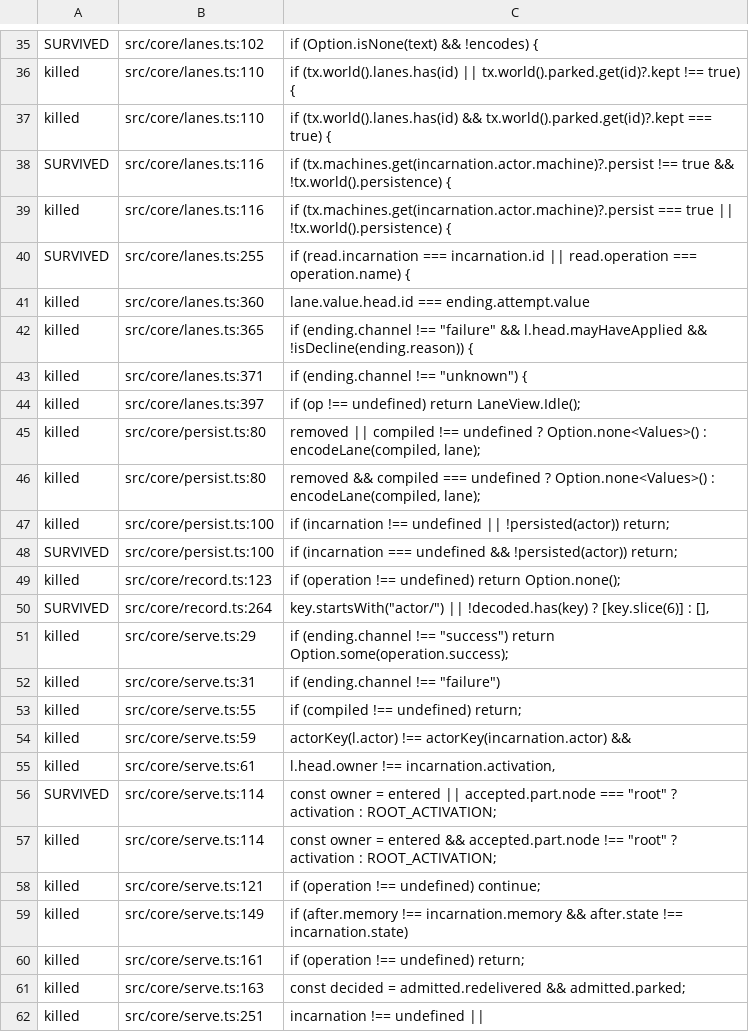
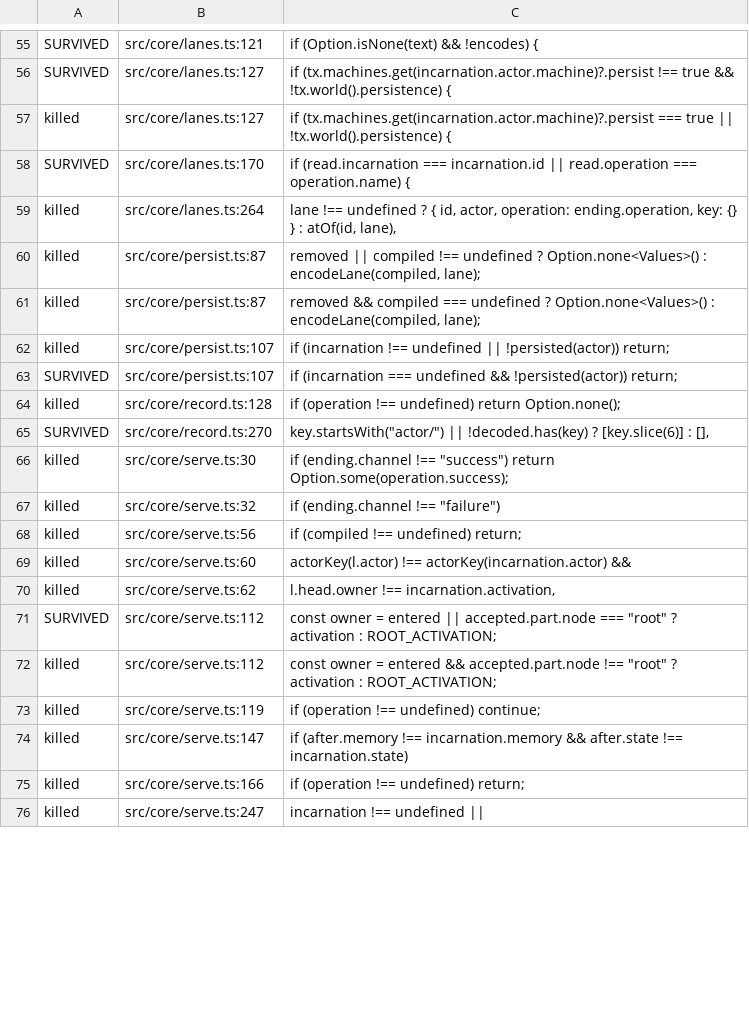
Before and after one commit to heyitsarpit/flow-state, a TSV file: packages/flow-state-v3/conformance/core-mutants.tsv, drawn as a sheet; only a part is shown, gaps mark what is left out; removed rows and columns are numbered as before the commit, all else as after; the diff covers the shown part only; the diff names each change by its address in the sheet, - before the commit and + after, or states it on an @@ line.

```diff
--- a/packages/flow-state-v3/conformance/core-mutants.tsv
+++ b/packages/flow-state-v3/conformance/core-mutants.tsv
-B55: src/core/lanes.ts:102
+B55: src/core/lanes.ts:121
-row 36: killed | src/core/lanes.ts:110 | if (tx.world().lanes.has(id) || tx.world().parked.get(id)?.kept !== true) {
-row 37: killed | src/core/lanes.ts:110 | if (tx.world().lanes.has(id) && tx.world().parked.get(id)?.kept === true) {
-B56:B57: src/core/lanes.ts:116
+B56:B57: src/core/lanes.ts:127
-B58: src/core/lanes.ts:255
+B58: src/core/lanes.ts:170
-row 41: killed | src/core/lanes.ts:360 | lane.value.head.id === ending.attempt.value
-B59: src/core/lanes.ts:365
+B59: src/core/lanes.ts:264
-C59: if (ending.channel !== "failure" && l.head.mayHaveApplied && !isDecline(ending.reason)) {
+C59: lane !== undefined ? { id, actor, operation: ending.operation, key: {} } : atOf(id, lane),
-row 43: killed | src/core/lanes.ts:371 | if (ending.channel !== "unknown") {
-row 44: killed | src/core/lanes.ts:397 | if (op !== undefined) return LaneView.Idle();
-B60:B61: src/core/persist.ts:80
+B60:B61: src/core/persist.ts:87
-B62:B63: src/core/persist.ts:100
+B62:B63: src/core/persist.ts:107
-B64: src/core/record.ts:123
+B64: src/core/record.ts:128
-B65: src/core/record.ts:264
+B65: src/core/record.ts:270
-B66: src/core/serve.ts:29
+B66: src/core/serve.ts:30
-B67: src/core/serve.ts:31
+B67: src/core/serve.ts:32
-B68: src/core/serve.ts:55
+B68: src/core/serve.ts:56
-B69: src/core/serve.ts:59
+B69: src/core/serve.ts:60
-B70: src/core/serve.ts:61
+B70: src/core/serve.ts:62
-B71:B72: src/core/serve.ts:114
+B71:B72: src/core/serve.ts:112
-B73: src/core/serve.ts:121
+B73: src/core/serve.ts:119
-B74: src/core/serve.ts:149
+B74: src/core/serve.ts:147
-B75: src/core/serve.ts:161
+B75: src/core/serve.ts:166
-row 61: killed | src/core/serve.ts:163 | const decided = admitted.redelivered && admitted.parked;
-B76: src/core/serve.ts:251
+B76: src/core/serve.ts:247
```
Also changed, not shown: 25 added rows, 6 removed rows and 50 edited cells elsewhere in this file, 1 other file.
